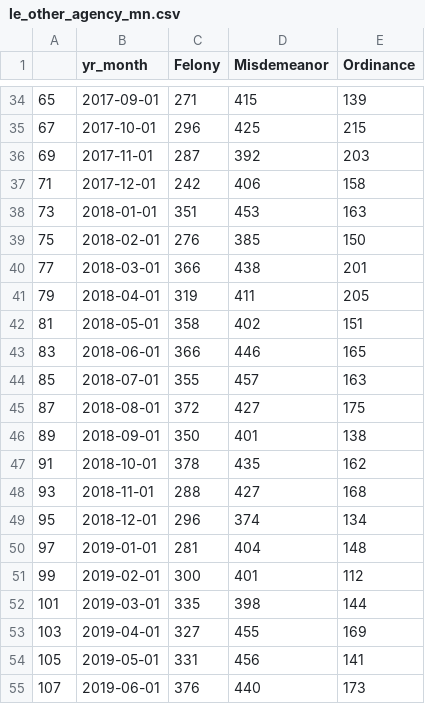
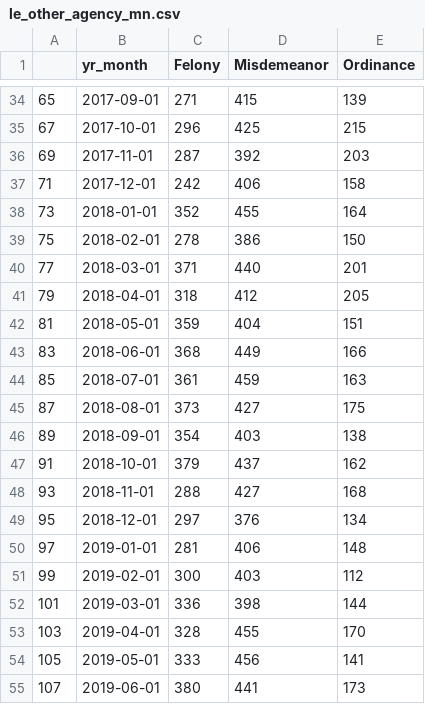
Before and after one commit to milwaukeedao/mke-da-dashboard-data, a CSV file: referral/le_other_agency_mn.csv, drawn as a sheet; only a part is shown, gaps mark what is left out; the diff covers the shown part only.

Commit message:
monthly update

```diff
--- a/referral/le_other_agency_mn.csv
+++ b/referral/le_other_agency_mn.csv
@@ -37,19 +37,19 @@
 71,2017-12-01,242,406,158
-73,2018-01-01,351,453,163
-75,2018-02-01,276,385,150
-77,2018-03-01,366,438,201
-79,2018-04-01,319,411,205
-81,2018-05-01,358,402,151
-83,2018-06-01,366,446,165
-85,2018-07-01,355,457,163
-87,2018-08-01,372,427,175
-89,2018-09-01,350,401,138
-91,2018-10-01,378,435,162
+73,2018-01-01,352,455,164
+75,2018-02-01,278,386,150
+77,2018-03-01,371,440,201
+79,2018-04-01,318,412,205
+81,2018-05-01,359,404,151
+83,2018-06-01,368,449,166
+85,2018-07-01,361,459,163
+87,2018-08-01,373,427,175
+89,2018-09-01,354,403,138
+91,2018-10-01,379,437,162
 93,2018-11-01,288,427,168
-95,2018-12-01,296,374,134
-97,2019-01-01,281,404,148
-99,2019-02-01,300,401,112
-101,2019-03-01,335,398,144
-103,2019-04-01,327,455,169
-105,2019-05-01,331,456,141
-107,2019-06-01,376,440,173
+95,2018-12-01,297,376,134
+97,2019-01-01,281,406,148
+99,2019-02-01,300,403,112
+101,2019-03-01,336,398,144
+103,2019-04-01,328,455,170
+105,2019-05-01,333,456,141
+107,2019-06-01,380,441,173
```
Also changed, not shown: 1 added row and 21 edited cells elsewhere in this file, charge/charge_mn.csv, charge/le_mpd.csv, 19 other files.
